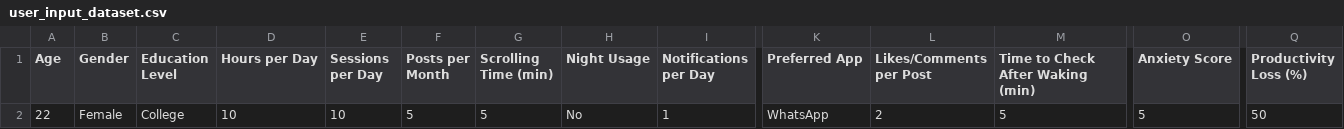
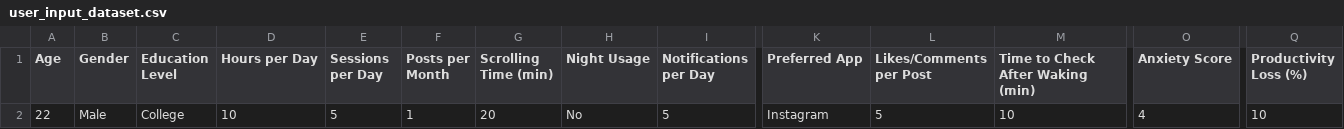
Before and after one commit to Sankar018/Social-Media-Addiction-Trends-and-Generational-Impact, a CSV file: backend/Data/user_input_dataset.csv, drawn as a sheet; only a part is shown, gaps mark what is left out; the diff names each change by its address in the sheet, - before the commit and + after, or states it on an @@ line.

```diff
--- a/backend/Data/user_input_dataset.csv
+++ b/backend/Data/user_input_dataset.csv
-B2 (Gender): Female
+B2 (Gender): Male
-E2 (Sessions per Day): 10
+E2 (Sessions per Day): 5
-F2 (Posts per Month): 5
+F2 (Posts per Month): 1
-G2 (Scrolling Time (min)): 5
+G2 (Scrolling Time (min)): 20
-I2 (Notifications per Day): 1
+I2 (Notifications per Day): 5
-K2 (Preferred App): WhatsApp
+K2 (Preferred App): Instagram
-L2 (Likes/Comments per Post): 2
+L2 (Likes/Comments per Post): 5
-M2 (Time to Check After Waking (min)): 5
+M2 (Time to Check After Waking (min)): 10
-O2 (Anxiety Score): 5
+O2 (Anxiety Score): 4
-Q2 (Productivity Loss (%)): 50
+Q2 (Productivity Loss (%)): 10
```
Also changed, not shown: 2 other files.
